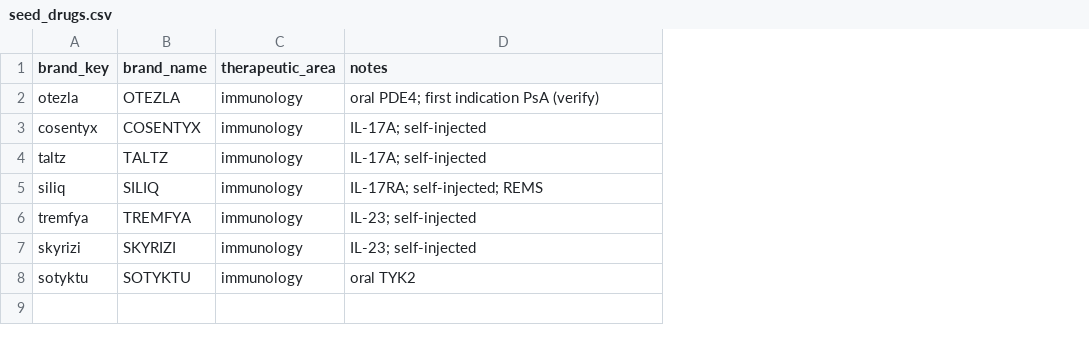
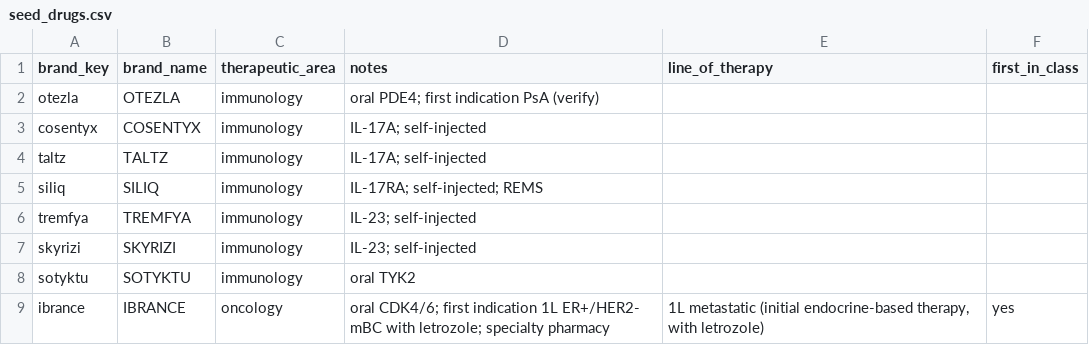
Before and after one commit to gracey0630/pharma-phriends, a CSV file: data/reference/seed_drugs.csv, drawn as a sheet; the diff names each change by its address in the sheet, - before the commit and + after, or states it on an @@ line.

```diff
--- a/data/reference/seed_drugs.csv
+++ b/data/reference/seed_drugs.csv
+column E (line_of_therapy), empty
+column F (first_in_class), empty
+row 9: ibrance | IBRANCE | oncology | oral CDK4/6; first indication 1L ER+/HER2- mBC with letrozole; specialty pharmacy | 1L metastatic (initial endocrine-based therapy, with letrozole) | yes
```
Also changed, not shown: data/processed/sdud_ndc_audit.csv, data/reference/drug_master.csv, 16 other files.
